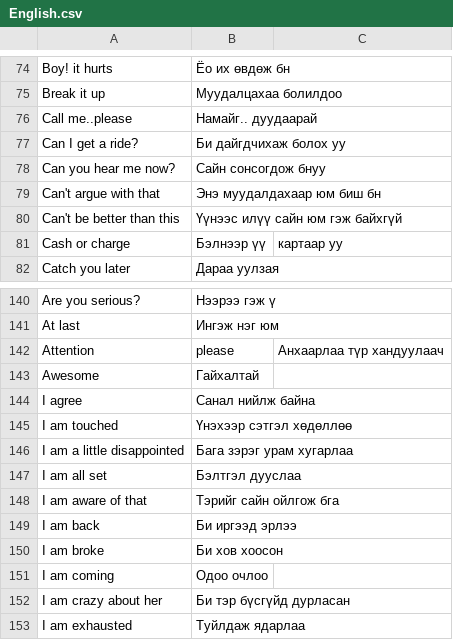
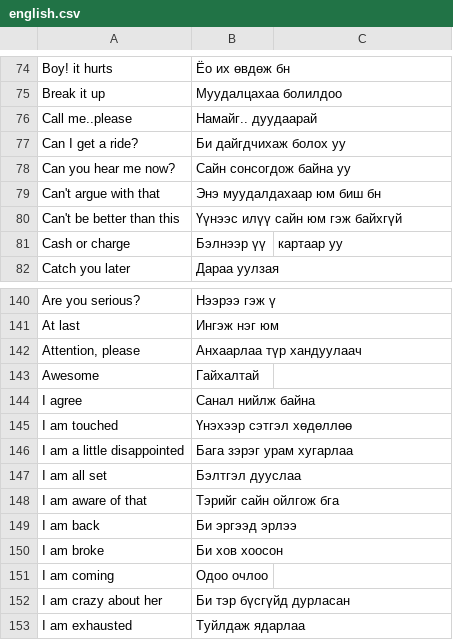
Before and after one commit to ubs121/flashcard, a CSV file: app/data/english.csv (was app/data/English.csv), drawn as a sheet; only a part is shown, gaps mark what is left out.

```diff
--- a/app/data/English.csv
+++ b/app/data/english.csv
@@ -77,3 +77,3 @@ Call me..please|Намайг.. дуудаарай
 Can I get a ride?|Би дайгдчихаж болох уу
-Can you hear me now?|Сайн сонсогдож бнуу
+Can you hear me now?|Сайн сонсогдож байна уу
 Can't argue with that|Энэ муудалдахаар юм биш бн
@@ -141,3 +141,3 @@ Are you serious?|Нээрээ гэж ү
 At last|Ингэж нэг юм
-Attention| please|Анхаарлаа түр хандуулаач
+Attention, please|Анхаарлаа түр хандуулаач
 Awesome|Гайхалтай
@@ -148,3 +148,3 @@ I am all set|Бэлтгэл дууслаа
 I am aware of that|Тэрийг сайн ойлгож бга
-I am back |Би иргээд эрлээ
+I am back |Би эргээд эрлээ
 I am broke|Би хов хоосон
```
